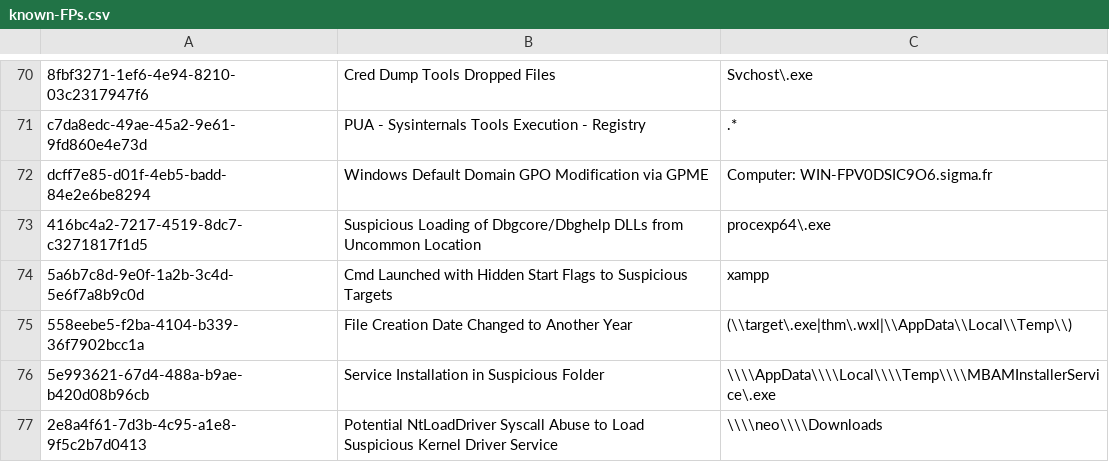
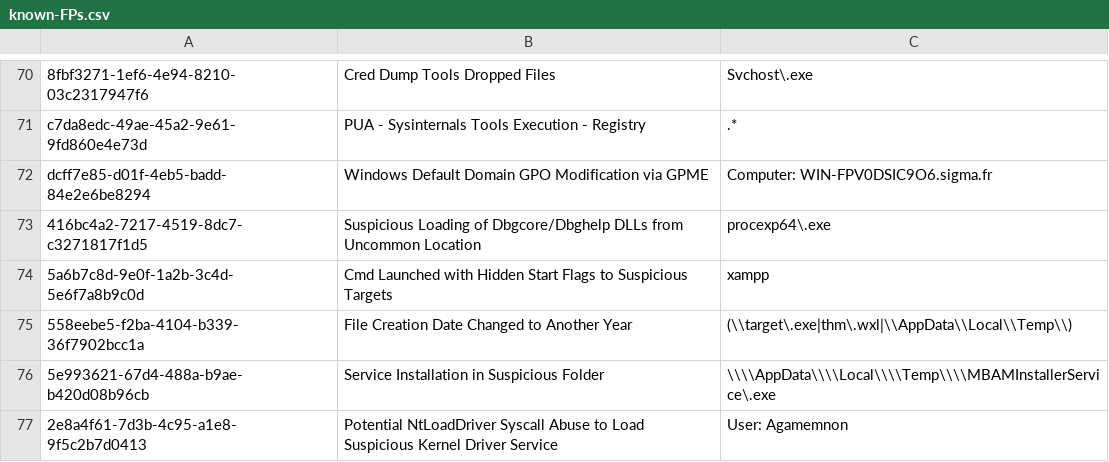
Before and after one commit to SigmaHQ/sigma, a CSV file: .github/workflows/known-FPs.csv, drawn as a sheet; only a part is shown, gaps mark what is left out.

Commit message:
update: known-fp

```diff
--- a/.github/workflows/known-FPs.csv
+++ b/.github/workflows/known-FPs.csv
@@ -76,2 +76,2 @@ dcff7e85-d01f-4eb5-badd-84e2e6be8294;Windows Default Domain GPO Modification via
 5e993621-67d4-488a-b9ae-b420d08b96cb;Service Installation in Suspicious Folder;\\\\AppData\\\\Local\\\\Temp\\\\MBAMInstallerService\.exe
-2e8a4f61-7d3b-4c95-a1e8-9f5c2b7d0413;Potential NtLoadDriver Syscall Abuse to Load Suspicious Kernel Driver Service;\\\\neo\\\\Downloads
+2e8a4f61-7d3b-4c95-a1e8-9f5c2b7d0413;Potential NtLoadDriver Syscall Abuse to Load Suspicious Kernel Driver Service;User: Agamemnon
```
